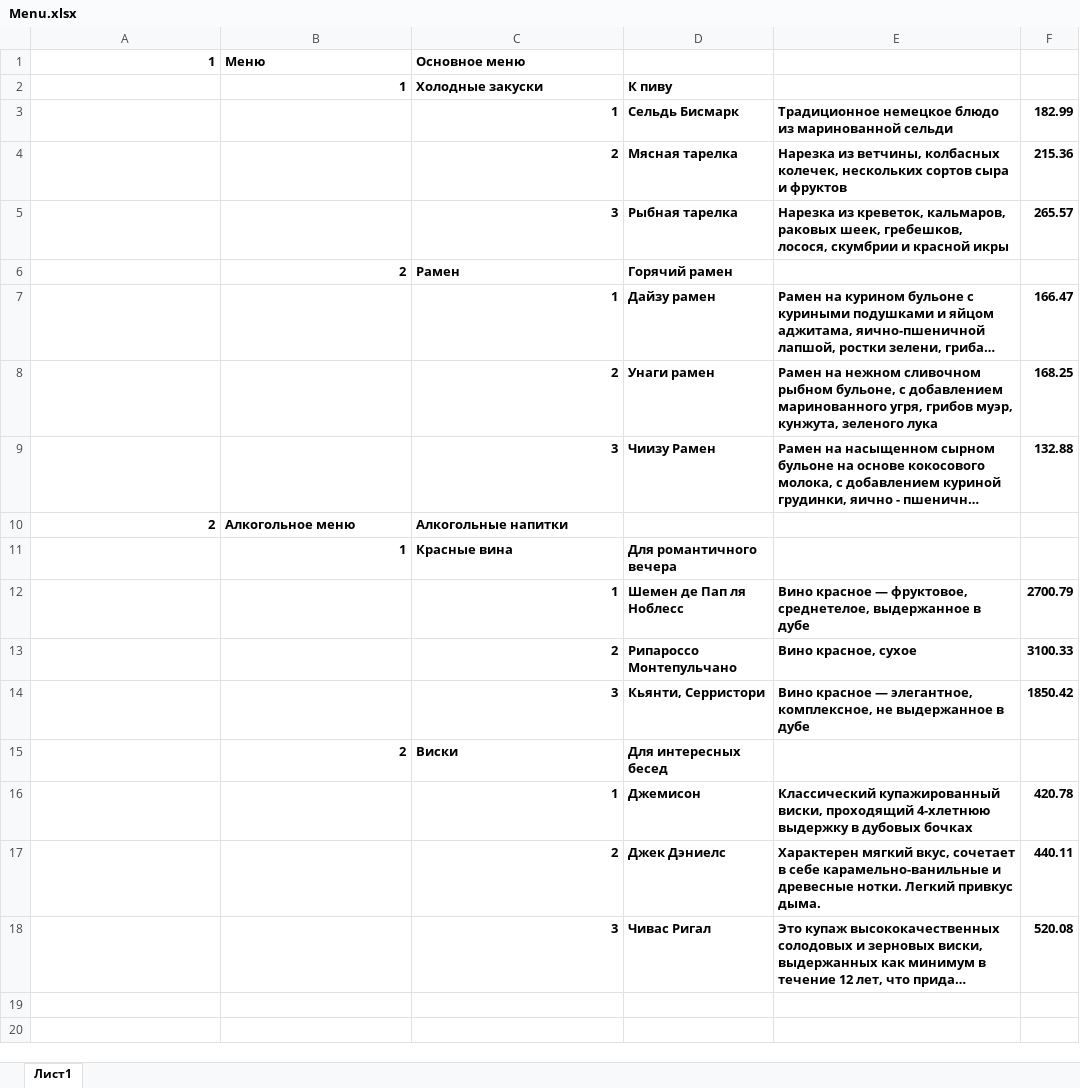
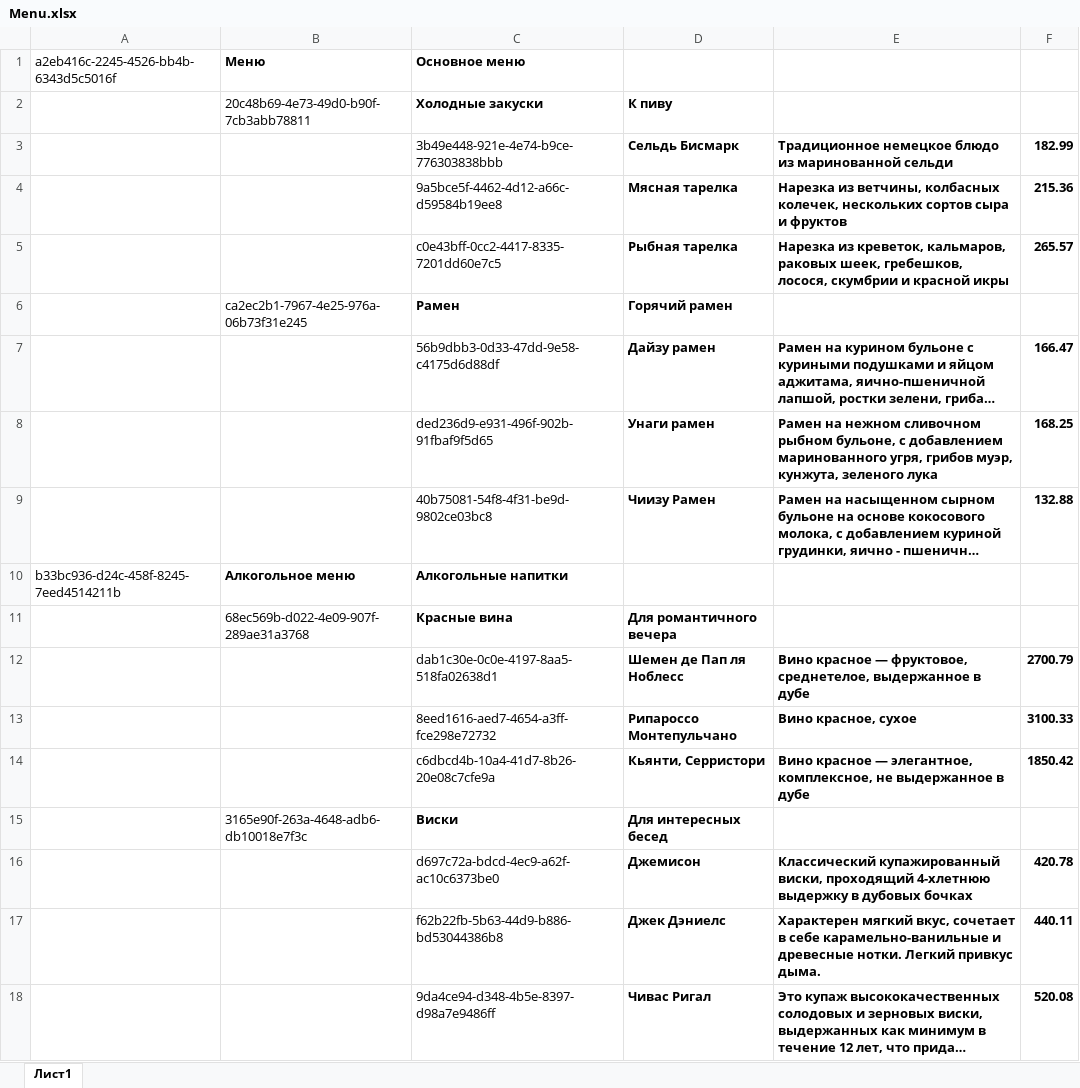
Before and after one commit to AliceShakirova/YLab.Python.2023, an Excel workbook: admin/Menu.xlsx, sheet Лист1, drawn as a sheet; long unchanged cells end in …; values as stored, in another font and other column widths than the file's, no borders; the diff names each change by its address in the sheet, - before the commit and + after, or states it on an @@ line.

Commit message:
Задание 4: добавлен алгоритм работы с xlsx файлом

```diff
--- a/admin/Menu.xlsx (sheet Лист1)
+++ b/admin/Menu.xlsx (sheet Лист1)
-A1: 1
+A1: a2eb416c-2245-4526-bb4b-6343d5c5016f
-A1 bold: on
+A1 bold: off
-B2 (Меню): 1
+B2 (Меню): 20c48b69-4e73-49d0-b90f-7cb3abb78811
-B2 bold: on
+B2 bold: off
-C3 (Основное меню): 1
+C3 (Основное меню): 3b49e448-921e-4e74-b9ce-776303838bbb
@@ C3:C5 bold: on → off, alignment: right → left @@
-C4 (Основное меню): 2
+C4 (Основное меню): 9a5bce5f-4462-4d12-a66c-d59584b19ee8
-C5 (Основное меню): 3
+C5 (Основное меню): c0e43bff-0cc2-4417-8335-7201dd60e7c5
-B6 (Меню): 2
+B6 (Меню): ca2ec2b1-7967-4e25-976a-06b73f31e245
-B6 bold: on
+B6 bold: off
-C7 (Основное меню): 1
+C7 (Основное меню): 56b9dbb3-0d33-47dd-9e58-c4175d6d88df
-C7:C9 bold: on
+C7:C9 bold: off
-C8 (Основное меню): 2
+C8 (Основное меню): ded236d9-e931-496f-902b-91fbaf9f5d65
-C9 (Основное меню): 3
+C9 (Основное меню): 40b75081-54f8-4f31-be9d-9802ce03bc8
-A10: 2
+A10: b33bc936-d24c-458f-8245-7eed4514211b
-A10 bold: on
+A10 bold: off
-B11 (Меню): 1
+B11 (Меню): 68ec569b-d022-4e09-907f-289ae31a3768
-B11 bold: on
+B11 bold: off
-C12 (Основное меню): 1
+C12 (Основное меню): dab1c30e-0c0e-4197-8aa5-518fa02638d1
@@ C12:C14 bold: on → off, alignment: right → left @@
-C13 (Основное меню): 2
+C13 (Основное меню): 8eed1616-aed7-4654-a3ff-fce298e72732
-C14 (Основное меню): 3
+C14 (Основное меню): c6dbcd4b-10a4-41d7-8b26-20e08c7cfe9a
-B15 (Меню): 2
+B15 (Меню): 3165e90f-263a-4648-adb6-db10018e7f3c
-B15 bold: on
+B15 bold: off
-C16 (Основное меню): 1
+C16 (Основное меню): d697c72a-bdcd-4ec9-a62f-ac10c6373be0
-C16:C18 bold: on
+C16:C18 bold: off
-C17 (Основное меню): 2
+C17 (Основное меню): f62b22fb-5b63-44d9-b886-bd53044386b8
-C18 (Основное меню): 3
+C18 (Основное меню): 9da4ce94-d348-4b5e-8397-d98a7e9486ff
```
Also changed, not shown: 19 other files.
